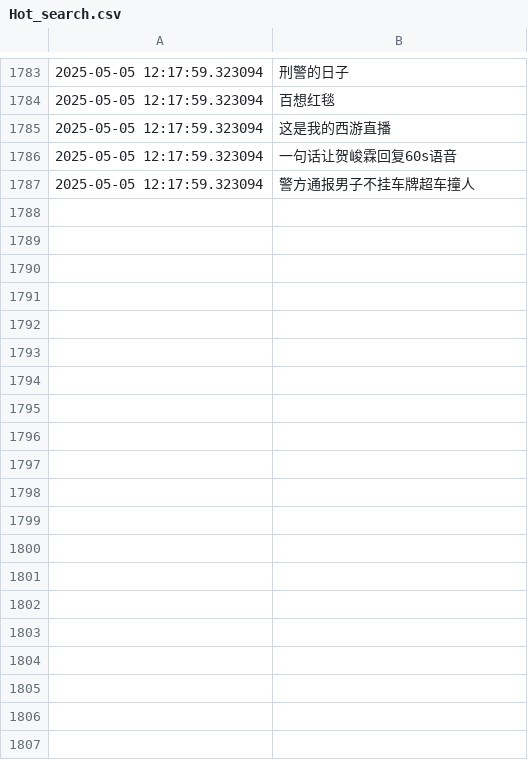
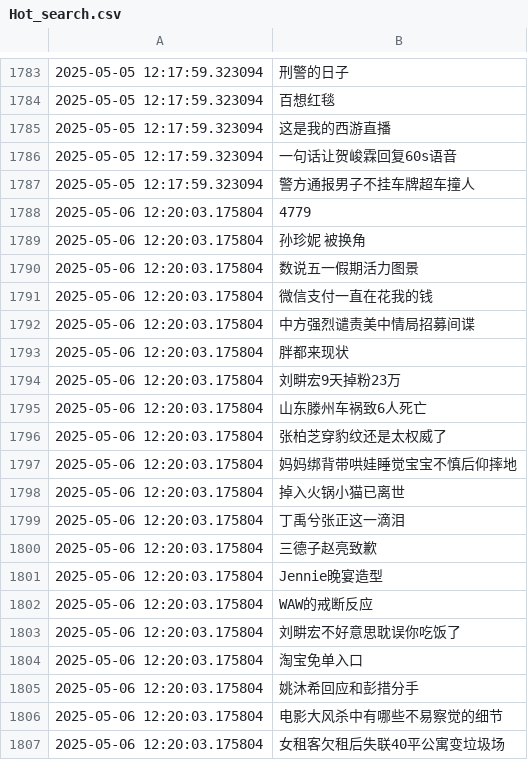
Before and after one commit to Snaclop/Sina_Microblog_Hot_Search, a CSV file: Hot_search.csv, drawn as a sheet; only a part is shown, gaps mark what is left out; the diff covers the shown part only.

Commit message:
Update data

```diff
--- a/Hot_search.csv
+++ b/Hot_search.csv
@@ -1787 +1787,21 @@
 2025-05-05 12:17:59.323094,警方通报男子不挂车牌超车撞人
+2025-05-06 12:20:03.175804,4779
+2025-05-06 12:20:03.175804,孙珍妮 被换角
+2025-05-06 12:20:03.175804,数说五一假期活力图景
+2025-05-06 12:20:03.175804,微信支付一直在花我的钱
+2025-05-06 12:20:03.175804,中方强烈谴责美中情局招募间谍
+2025-05-06 12:20:03.175804,胖都来现状
+2025-05-06 12:20:03.175804,刘畊宏9天掉粉23万
+2025-05-06 12:20:03.175804,山东滕州车祸致6人死亡
+2025-05-06 12:20:03.175804,张柏芝穿豹纹还是太权威了
+2025-05-06 12:20:03.175804,妈妈绑背带哄娃睡觉宝宝不慎后仰摔地
+2025-05-06 12:20:03.175804,掉入火锅小猫已离世
+2025-05-06 12:20:03.175804,丁禹兮张正这一滴泪
+2025-05-06 12:20:03.175804,三德子赵亮致歉
+2025-05-06 12:20:03.175804,Jennie晚宴造型
+2025-05-06 12:20:03.175804,WAW的戒断反应
+2025-05-06 12:20:03.175804,刘畊宏不好意思耽误你吃饭了
+2025-05-06 12:20:03.175804,淘宝免单入口
+2025-05-06 12:20:03.175804,姚沐希回应和彭措分手
+2025-05-06 12:20:03.175804,电影大风杀中有哪些不易察觉的细节
+2025-05-06 12:20:03.175804,女租客欠租后失联40平公寓变垃圾场
```
Also changed, not shown: 30 added rows elsewhere in this file.
